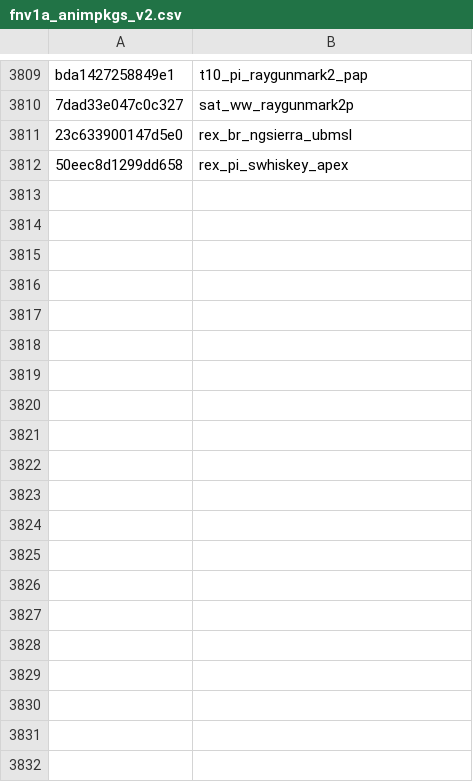
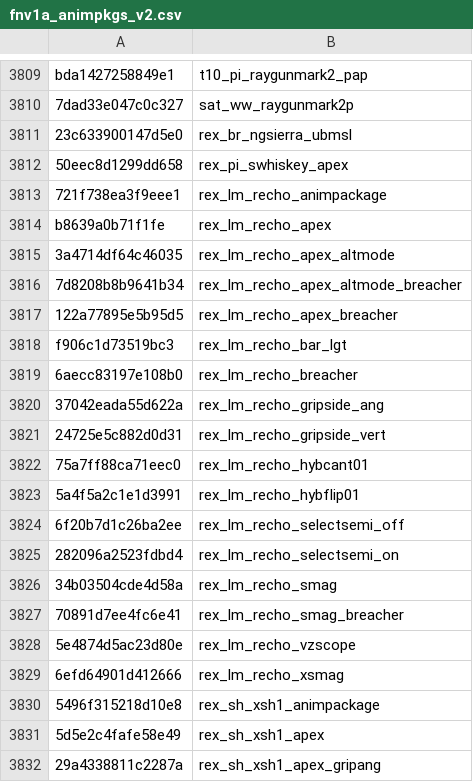
Before and after one commit to Blakintosh/cod-name-db, a CSV file: csv/fnv1a_animpkgs_v2.csv, drawn as a sheet; only a part is shown, gaps mark what is left out; the diff covers the shown part only.

```diff
--- a/csv/fnv1a_animpkgs_v2.csv
+++ b/csv/fnv1a_animpkgs_v2.csv
@@ -3812 +3812,21 @@ bda1427258849e1,t10_pi_raygunmark2_pap
 50eec8d1299dd658,rex_pi_swhiskey_apex
+721f738ea3f9eee1,rex_lm_recho_animpackage
+b8639a0b71f1fe,rex_lm_recho_apex
+3a4714df64c46035,rex_lm_recho_apex_altmode
+7d8208b8b9641b34,rex_lm_recho_apex_altmode_breacher
+122a77895e5b95d5,rex_lm_recho_apex_breacher
+f906c1d73519bc3,rex_lm_recho_bar_lgt
+6aecc83197e108b0,rex_lm_recho_breacher
+37042eada55d622a,rex_lm_recho_gripside_ang
+24725e5c882d0d31,rex_lm_recho_gripside_vert
+75a7ff88ca71eec0,rex_lm_recho_hybcant01
+5a4f5a2c1e1d3991,rex_lm_recho_hybflip01
+6f20b7d1c26ba2ee,rex_lm_recho_selectsemi_off
+282096a2523fdbd4,rex_lm_recho_selectsemi_on
+34b03504cde4d58a,rex_lm_recho_smag
+70891d7ee4fc6e41,rex_lm_recho_smag_breacher
+5e4874d5ac23d80e,rex_lm_recho_vzscope
+6efd64901d412666,rex_lm_recho_xsmag
+5496f315218d10e8,rex_sh_xsh1_animpackage
+5d5e2c4fafe58e49,rex_sh_xsh1_apex
+29a4338811c2287a,rex_sh_xsh1_apex_gripang
```
Also changed, not shown: 29 added rows elsewhere in this file, csv/fnv1a_bones_v2.csv, csv/fnv1a_soundbanks_v2.csv, 3 other files.
